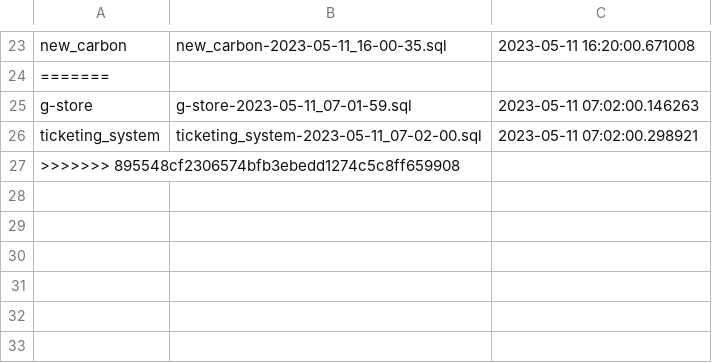
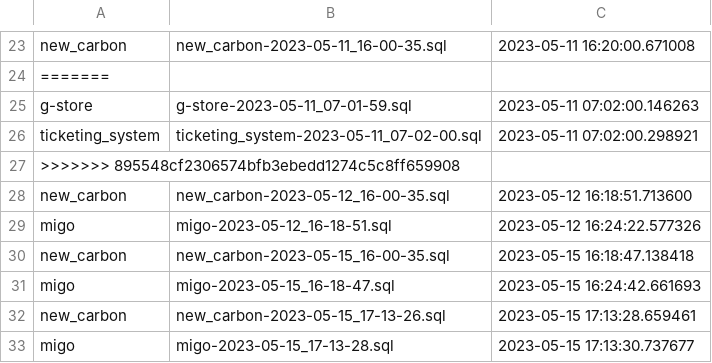
Before and after one commit to codeshoel/back_it, a CSV file: database_backup_info.csv, drawn as a sheet; only a part is shown, gaps mark what is left out; the diff names each change by its address in the sheet, - before the commit and + after, or states it on an @@ line.

Commit message:
commit from server

```diff
--- a/database_backup_info.csv
+++ b/database_backup_info.csv
+row 28: new_carbon | new_carbon-2023-05-12_16-00-35.sql | 2023-05-12 16:18:51.713600
+row 29: migo | migo-2023-05-12_16-18-51.sql | 2023-05-12 16:24:22.577326
+row 30: new_carbon | new_carbon-2023-05-15_16-00-35.sql | 2023-05-15 16:18:47.138418
+row 31: migo | migo-2023-05-15_16-18-47.sql | 2023-05-15 16:24:42.661693
+row 32: new_carbon | new_carbon-2023-05-15_17-13-26.sql | 2023-05-15 17:13:28.659461
+row 33: migo | migo-2023-05-15_17-13-28.sql | 2023-05-15 17:13:30.737677
```
